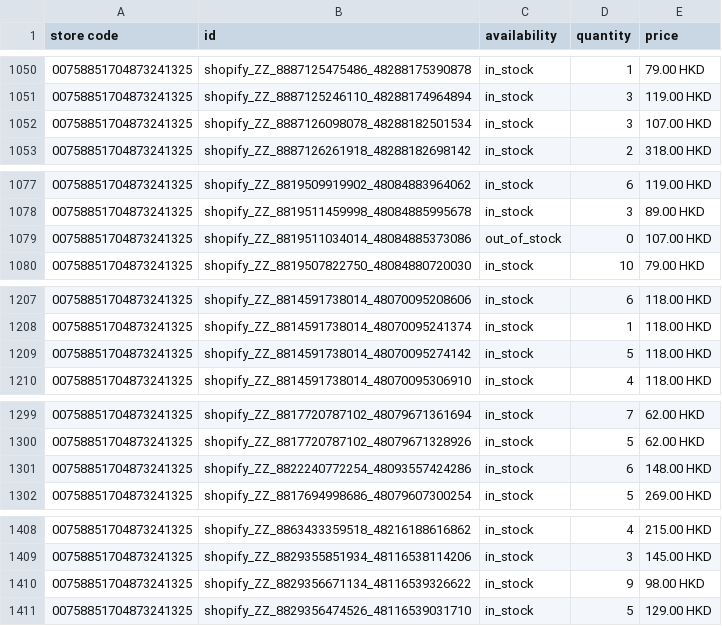
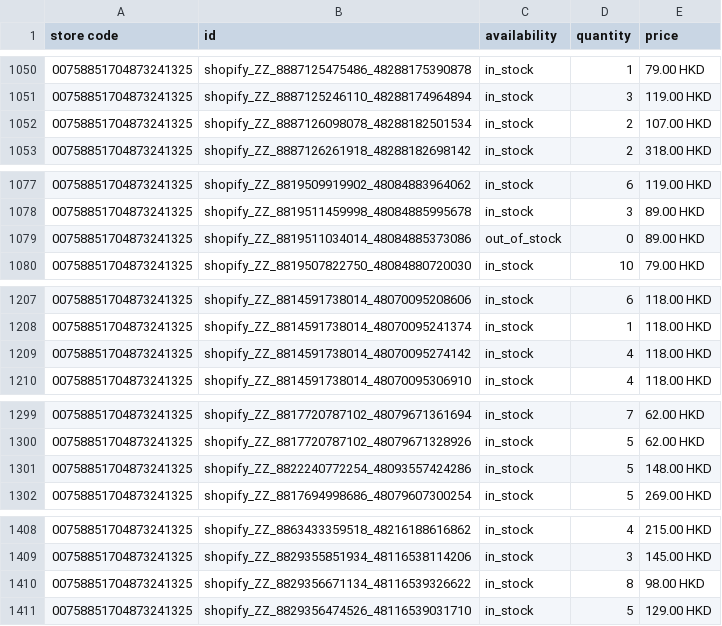
Before and after one commit to edberli/ouji-website, a TSV file: data/local_inventory.tsv, drawn as a sheet; only a part is shown, gaps mark what is left out; the diff covers the shown part only.

```diff
--- a/data/local_inventory.tsv
+++ b/data/local_inventory.tsv
@@ -1051,3 +1051,3 @@ store code	id	availability	quantity	price
 00758851704873241325	shopify_ZZ_8887125246110_48288174964894	in_stock	3	119.00 HKD
-00758851704873241325	shopify_ZZ_8887126098078_48288182501534	in_stock	3	107.00 HKD
+00758851704873241325	shopify_ZZ_8887126098078_48288182501534	in_stock	2	107.00 HKD
 00758851704873241325	shopify_ZZ_8887126261918_48288182698142	in_stock	2	318.00 HKD
@@ -1078,3 +1078,3 @@ store code	id	availability	quantity	price
 00758851704873241325	shopify_ZZ_8819511459998_48084885995678	in_stock	3	89.00 HKD
-00758851704873241325	shopify_ZZ_8819511034014_48084885373086	out_of_stock	0	107.00 HKD
+00758851704873241325	shopify_ZZ_8819511034014_48084885373086	out_of_stock	0	89.00 HKD
 00758851704873241325	shopify_ZZ_8819507822750_48084880720030	in_stock	10	79.00 HKD
@@ -1208,3 +1208,3 @@ store code	id	availability	quantity	price
 00758851704873241325	shopify_ZZ_8814591738014_48070095241374	in_stock	1	118.00 HKD
-00758851704873241325	shopify_ZZ_8814591738014_48070095274142	in_stock	5	118.00 HKD
+00758851704873241325	shopify_ZZ_8814591738014_48070095274142	in_stock	4	118.00 HKD
 00758851704873241325	shopify_ZZ_8814591738014_48070095306910	in_stock	4	118.00 HKD
@@ -1300,3 +1300,3 @@ store code	id	availability	quantity	price
 00758851704873241325	shopify_ZZ_8817720787102_48079671328926	in_stock	5	62.00 HKD
-00758851704873241325	shopify_ZZ_8822240772254_48093557424286	in_stock	6	148.00 HKD
+00758851704873241325	shopify_ZZ_8822240772254_48093557424286	in_stock	5	148.00 HKD
 00758851704873241325	shopify_ZZ_8817694998686_48079607300254	in_stock	5	269.00 HKD
@@ -1409,3 +1409,3 @@ store code	id	availability	quantity	price
 00758851704873241325	shopify_ZZ_8829355851934_48116538114206	in_stock	3	145.00 HKD
-00758851704873241325	shopify_ZZ_8829356671134_48116539326622	in_stock	9	98.00 HKD
+00758851704873241325	shopify_ZZ_8829356671134_48116539326622	in_stock	8	98.00 HKD
 00758851704873241325	shopify_ZZ_8829356474526_48116539031710	in_stock	5	129.00 HKD
```
Also changed, not shown: 24 edited cells elsewhere in this file.
